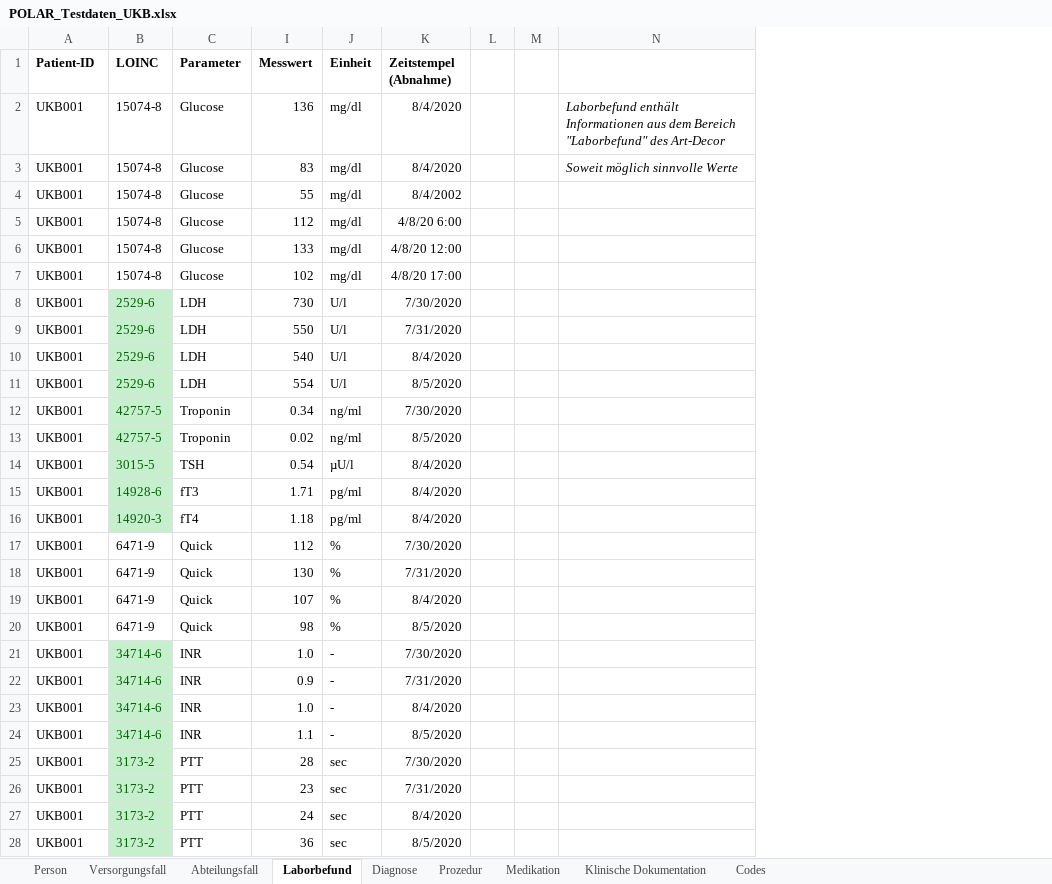
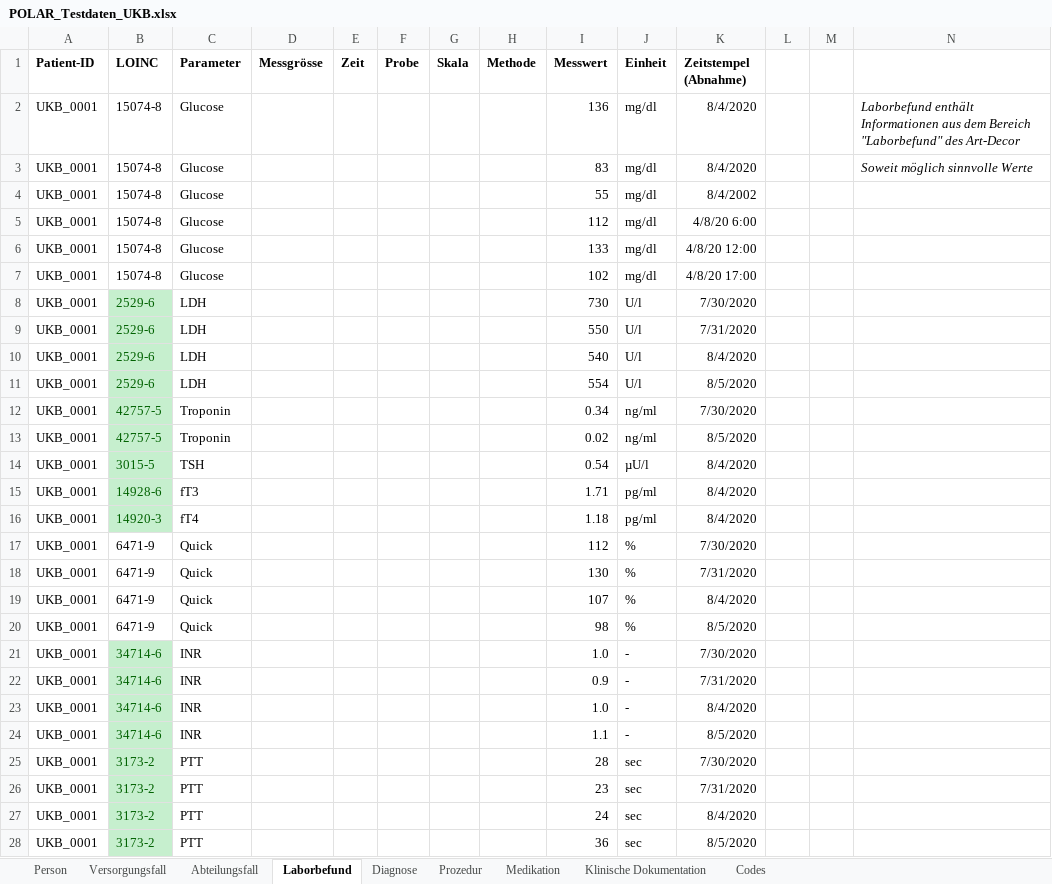
Before and after one commit to medizininformatik-initiative/excel2fhir, an Excel workbook: src/main/resources/excel/POLAR_Testdaten_UKB.xlsx, sheet Laborbefund, drawn as a sheet; only a part is shown; values as stored, in another font and other column widths than the file's, no borders; the diff covers the shown part only; the diff names each change by its address in the sheet, - before the commit and + after, or states it on an @@ line.

Commit message:
Unform PIDs and (still empty) Consent columns in all Excel files

```diff
--- a/src/main/resources/excel/POLAR_Testdaten_UKB.xlsx (sheet Laborbefund)
+++ b/src/main/resources/excel/POLAR_Testdaten_UKB.xlsx (sheet Laborbefund)
@@ column D (Messgrösse) unhidden, empty @@
@@ column E (Zeit) unhidden, empty @@
@@ column F (Probe) unhidden, empty @@
@@ column G (Skala) unhidden, empty @@
@@ column H (Methode) unhidden, empty @@
-A2:A28 (Patient-ID): UKB001
+A2:A28 (Patient-ID): UKB_0001
```
Also changed, not shown: 654 edited cells elsewhere in this sheet, sheet Medikation, sheet Klinische Dokumentation, sheet Diagnose, sheet Prozedur, sheet Abteilungsfall, sheet Versorgungsfall, 1 more sheet, src/main/resources/excel/POLAR_Testdaten_UKE.xlsx, src/main/resources/excel/POLAR_Testdaten_UKFAU.xlsx, 3 other files.
